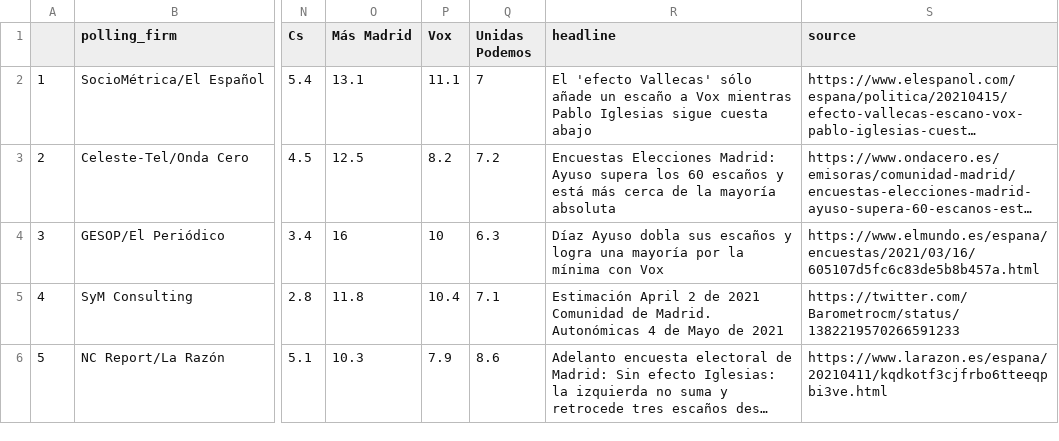
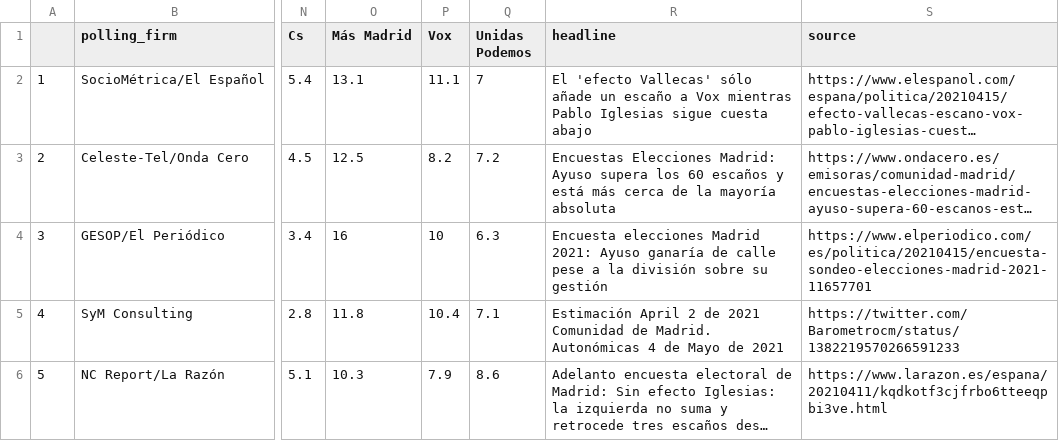
Before and after one commit to endikasatu/madrid-2021-model, a CSV file: data/polls.csv, drawn as a sheet; only a part is shown, gaps mark what is left out; long unchanged cells end in …; the diff names each change by its address in the sheet, - before the commit and + after, or states it on an @@ line.

Commit message:
Act. 19:45, 16/04/2021

```diff
--- a/data/polls.csv
+++ b/data/polls.csv
-R4 (headline): Díaz Ayuso dobla sus escaños y logra una mayoría por la mínima con Vox
+R4 (headline): Encuesta elecciones Madrid 2021: Ayuso ganaría de calle pese a la división sobre su gestión
-S4 (source): https://www.elmundo.es/espana/encuestas/2021/03/16/605107d5fc6c83de5b8b457a.html
+S4 (source): https://www.elperiodico.com/es/politica/20210415/encuesta-sondeo-elecciones-madrid-2021-11657701
```
